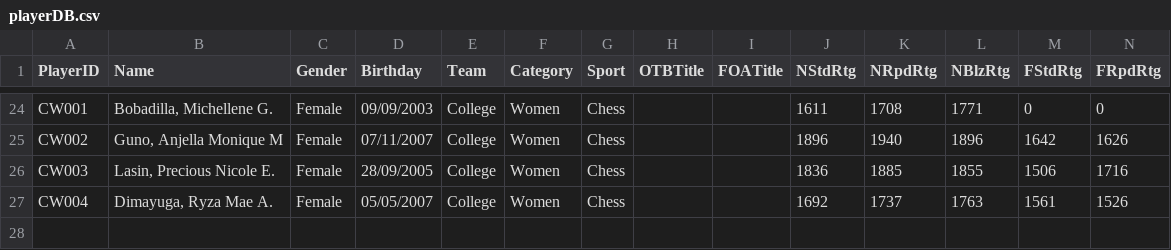
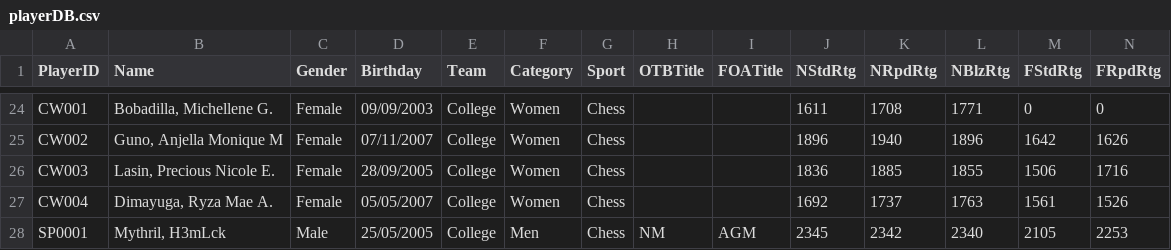
Before and after one commit to mythrilh3ml0ck/DLSLChessTeam, a CSV file: csv/playerDB.csv, drawn as a sheet; only a part is shown, gaps mark what is left out; rows hold the shown columns only; the diff names each change by its address in the sheet, - before the commit and + after, or states it on an @@ line.

```diff
--- a/csv/playerDB.csv
+++ b/csv/playerDB.csv
+row 28: SP0001 | Mythril, H3mLck | Male | 25/05/2005 | College | Men | Chess | NM | AGM | 2345 | 2342 | 2340 | 2105 | 2253
```
Also changed, not shown: csv/coachDB.csv, csv/playerpassDB.csv, 1 other file.
